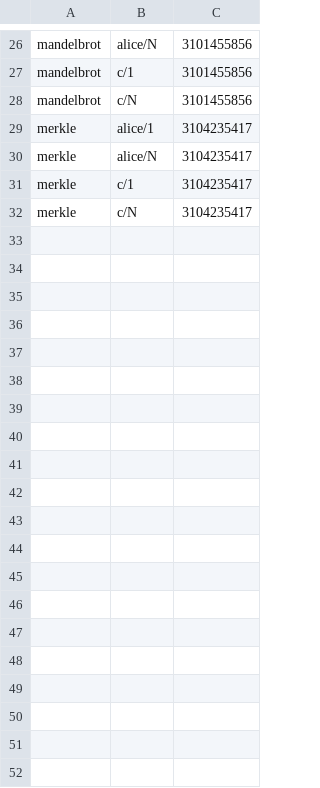
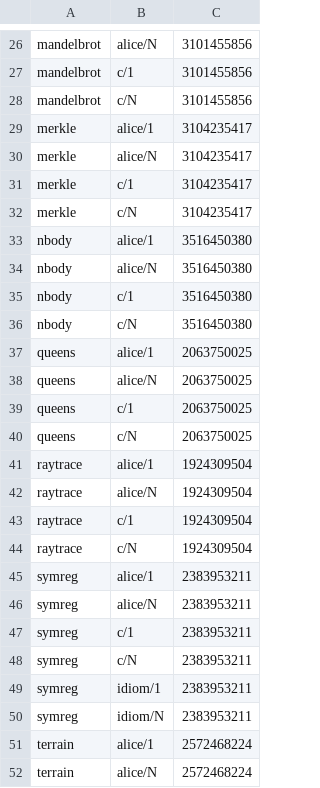
Before and after one commit to alicelanguage/alice, a TSV file: benchmarks/bend2/results/checksums.tsv, drawn as a sheet; only a part is shown, gaps mark what is left out; the diff covers the shown part only.

Commit message:
bench: ALICE_PAR=0 runtime switch; serial rows pinned to one physical core (no DOTNET_PROCESSOR_COUNT=1); clang -ffp-contract=off; all 16 bend2 workloads re-measured, 16/16 checksums

```diff
--- a/benchmarks/bend2/results/checksums.tsv
+++ b/benchmarks/bend2/results/checksums.tsv
@@ -32 +32,21 @@ merkle	c/1	3104235417
 merkle	c/N	3104235417
+nbody	alice/1	3516450380
+nbody	alice/N	3516450380
+nbody	c/1	3516450380
+nbody	c/N	3516450380
+queens	alice/1	2063750025
+queens	alice/N	2063750025
+queens	c/1	2063750025
+queens	c/N	2063750025
+raytrace	alice/1	1924309504
+raytrace	alice/N	1924309504
+raytrace	c/1	1924309504
+raytrace	c/N	1924309504
+symreg	alice/1	2383953211
+symreg	alice/N	2383953211
+symreg	c/1	2383953211
+symreg	c/N	2383953211
+symreg	idiom/1	2383953211
+symreg	idiom/N	2383953211
+terrain	alice/1	2572468224
+terrain	alice/N	2572468224
```
Also changed, not shown: 20 added rows elsewhere in this file, 25 other files.
